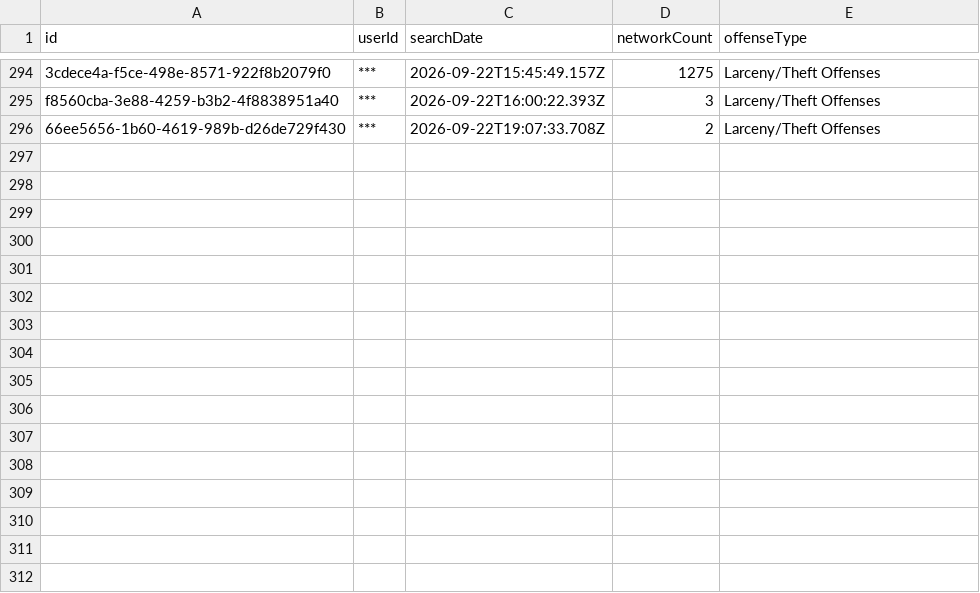
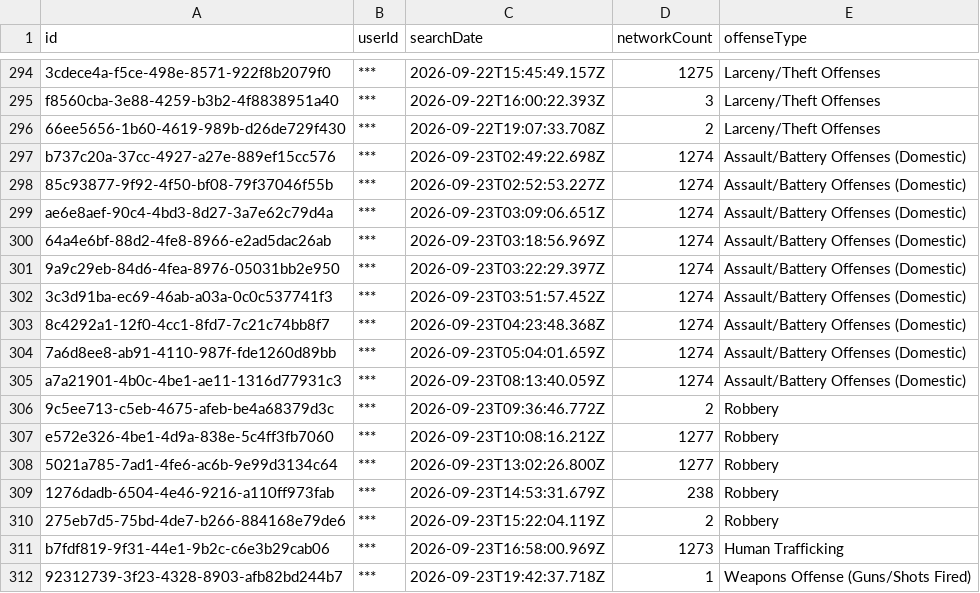
Before and after one commit to Cantica-Systems/mi-flock-transparency, a CSV file: wayne/data/taylor-city-pd/2026-09.csv, drawn as a sheet; only a part is shown, gaps mark what is left out; the diff names each change by its address in the sheet, - before the commit and + after, or states it on an @@ line.

Commit message:
Update at 2026-09-24T20:03Z (sumpter-twp-pd +0; taylor-city-pd +16)

```diff
--- a/wayne/data/taylor-city-pd/2026-09.csv
+++ b/wayne/data/taylor-city-pd/2026-09.csv
+row 297: b737c20a-37cc-4927-a27e-889ef15cc576 | *** | 2026-09-23T02:49:22.698Z | 1274 | Assault/Battery Offenses (Domestic)
+row 298: 85c93877-9f92-4f50-bf08-79f37046f55b | *** | 2026-09-23T02:52:53.227Z | 1274 | Assault/Battery Offenses (Domestic)
+row 299: ae6e8aef-90c4-4bd3-8d27-3a7e62c79d4a | *** | 2026-09-23T03:09:06.651Z | 1274 | Assault/Battery Offenses (Domestic)
+row 300: 64a4e6bf-88d2-4fe8-8966-e2ad5dac26ab | *** | 2026-09-23T03:18:56.969Z | 1274 | Assault/Battery Offenses (Domestic)
+row 301: 9a9c29eb-84d6-4fea-8976-05031bb2e950 | *** | 2026-09-23T03:22:29.397Z | 1274 | Assault/Battery Offenses (Domestic)
+row 302: 3c3d91ba-ec69-46ab-a03a-0c0c537741f3 | *** | 2026-09-23T03:51:57.452Z | 1274 | Assault/Battery Offenses (Domestic)
+row 303: 8c4292a1-12f0-4cc1-8fd7-7c21c74bb8f7 | *** | 2026-09-23T04:23:48.368Z | 1274 | Assault/Battery Offenses (Domestic)
+row 304: 7a6d8ee8-ab91-4110-987f-fde1260d89bb | *** | 2026-09-23T05:04:01.659Z | 1274 | Assault/Battery Offenses (Domestic)
+row 305: a7a21901-4b0c-4be1-ae11-1316d77931c3 | *** | 2026-09-23T08:13:40.059Z | 1274 | Assault/Battery Offenses (Domestic)
+row 306: 9c5ee713-c5eb-4675-afeb-be4a68379d3c | *** | 2026-09-23T09:36:46.772Z | 2 | Robbery
+row 307: e572e326-4be1-4d9a-838e-5c4ff3fb7060 | *** | 2026-09-23T10:08:16.212Z | 1277 | Robbery
+row 308: 5021a785-7ad1-4fe6-ac6b-9e99d3134c64 | *** | 2026-09-23T13:02:26.800Z | 1277 | Robbery
+row 309: 1276dadb-6504-4e46-9216-a110ff973fab | *** | 2026-09-23T14:53:31.679Z | 238 | Robbery
+row 310: 275eb7d5-75bd-4de7-b266-884168e79de6 | *** | 2026-09-23T15:22:04.119Z | 2 | Robbery
+row 311: b7fdf819-9f31-44e1-9b2c-c6e3b29cab06 | *** | 2026-09-23T16:58:00.969Z | 1273 | Human Trafficking
+row 312: 92312739-3f23-4328-8903-afb82bd244b7 | *** | 2026-09-23T19:42:37.718Z | 1 | Weapons Offense (Guns/Shots Fired)
```
Also changed, not shown: wayne/data/sumpter-twp-pd/stats.csv, wayne/data/taylor-city-pd/stats.csv, 7 other files.
